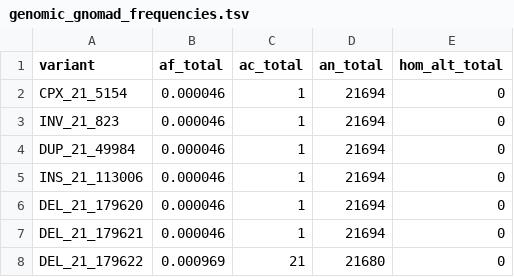
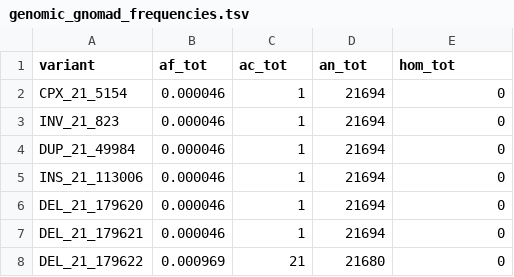
Before and after one commit to wassermanlab/IBVL, a TSV file: data_management/population_data/test_data_220524/genomic_gnomad_frequencies.tsv, drawn as a sheet; only a part is shown.

```diff
--- a/data_management/population_data/test_data_220524/genomic_gnomad_frequencies.tsv
+++ b/data_management/population_data/test_data_220524/genomic_gnomad_frequencies.tsv
@@ -1,2 +1,2 @@
-variant	af_total	ac_total	an_total	hom_alt_total
+variant	af_tot	ac_tot	an_tot	hom_tot
 CPX_21_5154	0.000046	1	21694	0
```
Also changed, not shown: data_management/population_data/test_data_220524/genomic_ibvl_frequencies.tsv, data_management/population_data/test_data_220524/svs.tsv, 6 other files.
